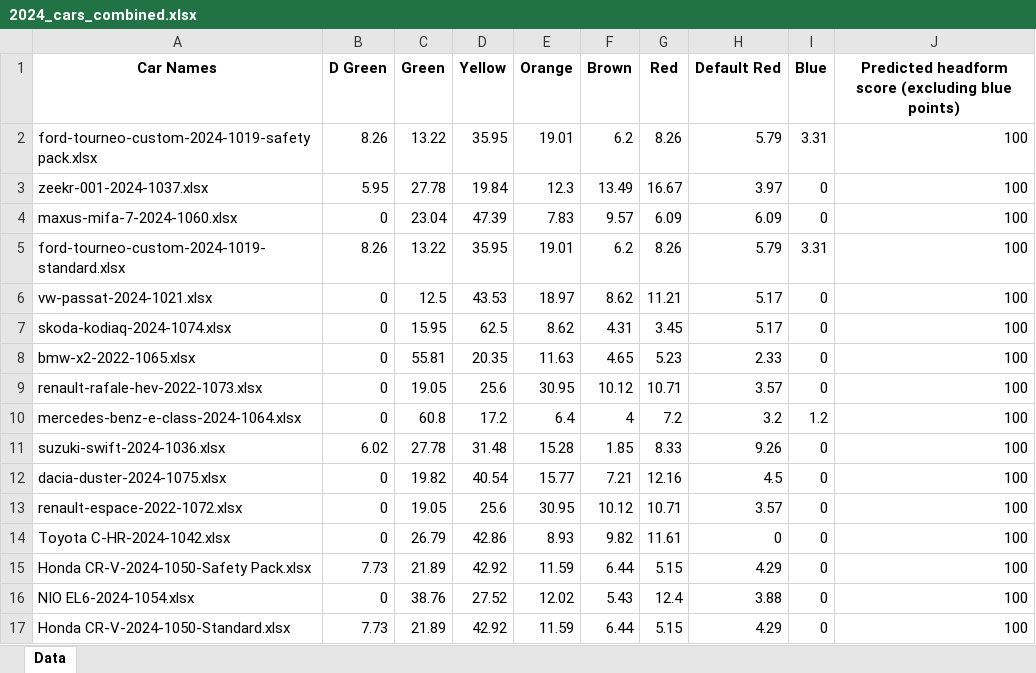
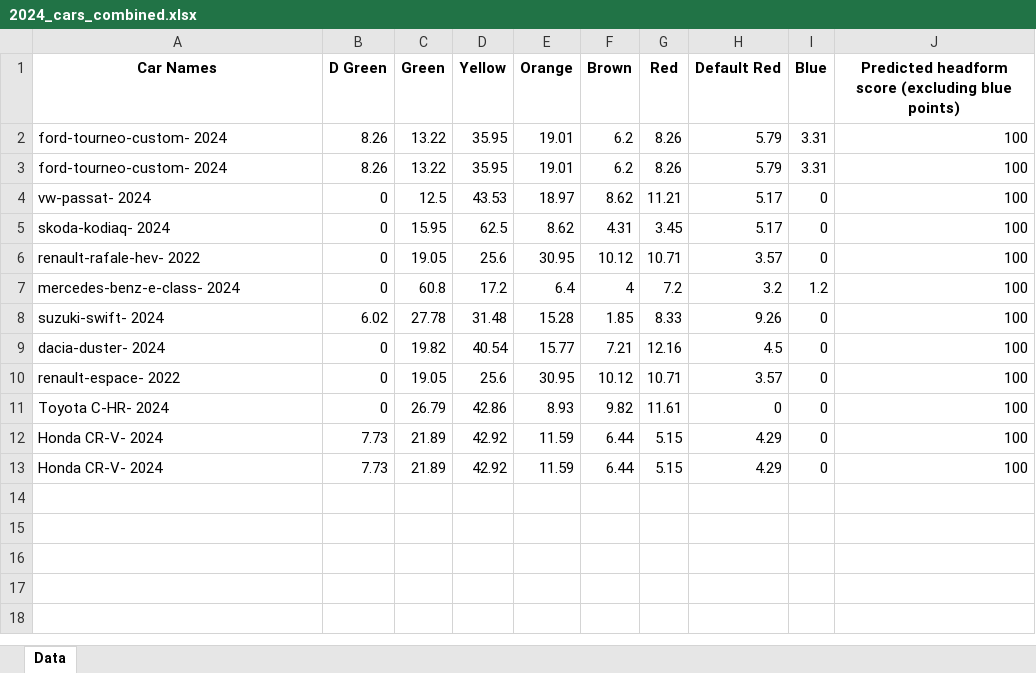
Before and after one commit to Gautham-BV/Euro-NCAP, an Excel workbook: Extracted Data/VRU Headform (C) - Color-wise data/2024_cars_combined.xlsx, sheet Data, drawn as a sheet; values as stored, in another font and other column widths than the file's, no borders; removed rows and columns are numbered as before the commit, all else as after; the diff names each change by its address in the sheet, - before the commit and + after, or states it on an @@ line.

```diff
--- a/Extracted Data/VRU Headform (C) - Color-wise data/2024_cars_combined.xlsx (sheet Data)
+++ b/Extracted Data/VRU Headform (C) - Color-wise data/2024_cars_combined.xlsx (sheet Data)
-A2 (Car Names): ford-tourneo-custom-2024-1019-safety pack.xlsx
+A2 (Car Names): ford-tourneo-custom- 2024
-row 3: zeekr-001-2024-1037.xlsx | 5.95 | 27.78 | 19.84 | 12.3 | 13.49 | 16.67 | 3.97 | 0 | 100
-row 4: maxus-mifa-7-2024-1060.xlsx | 0 | 23.04 | 47.39 | 7.83 | 9.57 | 6.09 | 6.09 | 0 | 100
-A3 (Car Names): ford-tourneo-custom-2024-1019-standard.xlsx
+A3 (Car Names): ford-tourneo-custom- 2024
-A4 (Car Names): vw-passat-2024-1021.xlsx
+A4 (Car Names): vw-passat- 2024
-A5 (Car Names): skoda-kodiaq-2024-1074.xlsx
+A5 (Car Names): skoda-kodiaq- 2024
-row 8: bmw-x2-2022-1065.xlsx | 0 | 55.81 | 20.35 | 11.63 | 4.65 | 5.23 | 2.33 | 0 | 100
-A6 (Car Names): renault-rafale-hev-2022-1073.xlsx
+A6 (Car Names): renault-rafale-hev- 2022
-A7 (Car Names): mercedes-benz-e-class-2024-1064.xlsx
+A7 (Car Names): mercedes-benz-e-class- 2024
-A8 (Car Names): suzuki-swift-2024-1036.xlsx
+A8 (Car Names): suzuki-swift- 2024
-A9 (Car Names): dacia-duster-2024-1075.xlsx
+A9 (Car Names): dacia-duster- 2024
-A10 (Car Names): renault-espace-2022-1072.xlsx
+A10 (Car Names): renault-espace- 2022
-A11 (Car Names): Toyota C-HR-2024-1042.xlsx
+A11 (Car Names): Toyota C-HR- 2024
-A12 (Car Names): Honda CR-V-2024-1050-Safety Pack.xlsx
+A12 (Car Names): Honda CR-V- 2024
-row 16: NIO EL6-2024-1054.xlsx | 0 | 38.76 | 27.52 | 12.02 | 5.43 | 12.4 | 3.88 | 0 | 100
-A13 (Car Names): Honda CR-V-2024-1050-Standard.xlsx
+A13 (Car Names): Honda CR-V- 2024
```
Also changed, not shown: Extracted Data/VRU Headform (C) - Color-wise data/2020_cars_combined.xlsx, Extracted Data/VRU Headform (C) - Color-wise data/2022_cars_combined.xlsx, 2 other files.
